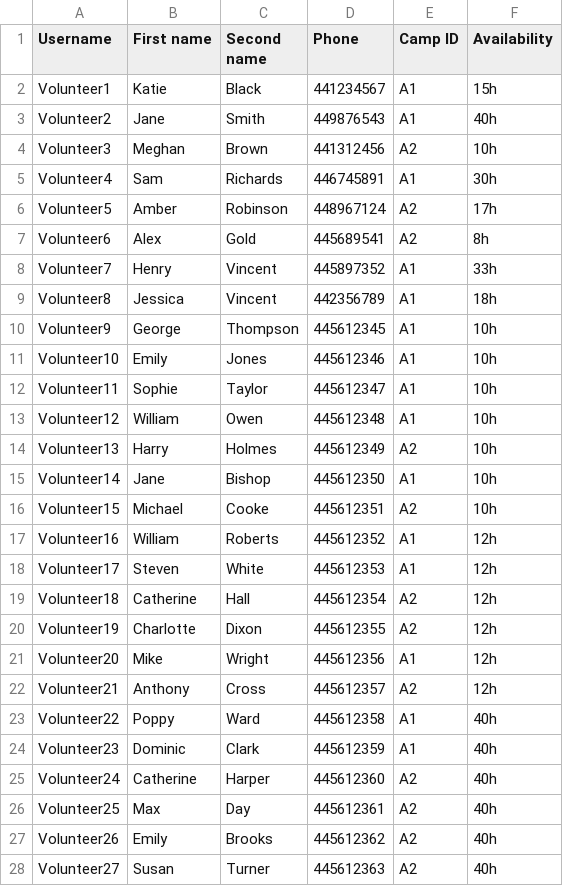
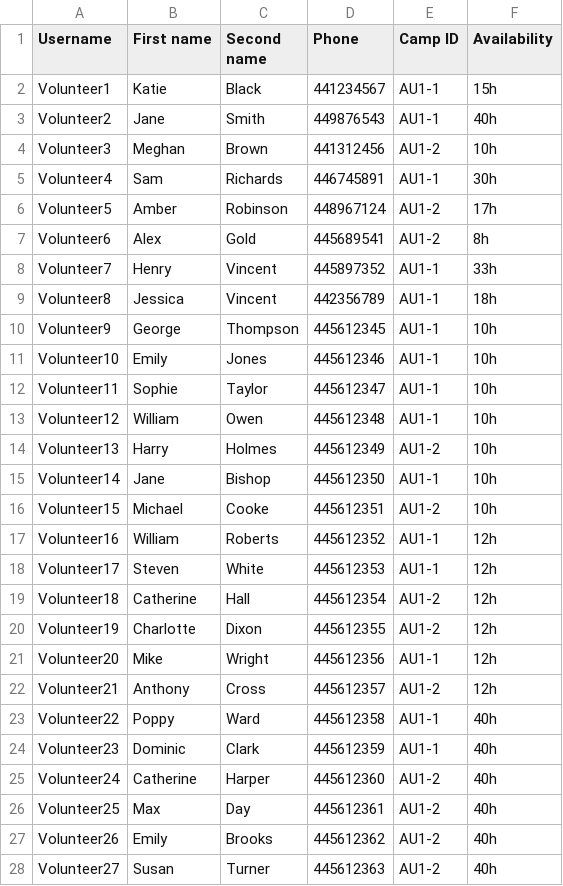
Before and after one commit to KyraCh/introProgramming, a CSV file: volunteer_database.csv, drawn as a sheet; only a part is shown; the diff covers the shown part only.

```diff
--- a/volunteer_database.csv
+++ b/volunteer_database.csv
@@ -1,28 +1,28 @@
 Username,First name,Second name,Phone,Camp ID,Availability
-Volunteer1,Katie,Black,441234567,A1,15h
-Volunteer2,Jane,Smith ,449876543,A1,40h
-Volunteer3,Meghan,Brown ,441312456,A2,10h
-Volunteer4,Sam ,Richards,446745891,A1,30h
-Volunteer5,Amber,Robinson ,448967124,A2,17h
-Volunteer6,Alex,Gold,445689541,A2,8h
-Volunteer7,Henry,Vincent,445897352,A1,33h
-Volunteer8,Jessica ,Vincent,442356789,A1,18h
-Volunteer9,George ,Thompson ,445612345,A1,10h
-Volunteer10,Emily,Jones,445612346,A1,10h
-Volunteer11,Sophie,Taylor,445612347,A1,10h
-Volunteer12,William,Owen,445612348,A1,10h
-Volunteer13,Harry,Holmes,445612349,A2,10h
-Volunteer14,Jane,Bishop,445612350,A1,10h
-Volunteer15,Michael,Cooke,445612351,A2,10h
-Volunteer16,William,Roberts,445612352,A1,12h
-Volunteer17,Steven,White,445612353,A1,12h
-Volunteer18,Catherine,Hall,445612354,A2,12h
-Volunteer19,Charlotte,Dixon,445612355,A2,12h
-Volunteer20,Mike,Wright,445612356,A1,12h
-Volunteer21,Anthony,Cross,445612357,A2,12h
-Volunteer22,Poppy,Ward,445612358,A1,40h
-Volunteer23,Dominic,Clark,445612359,A1,40h
-Volunteer24,Catherine,Harper,445612360,A2,40h
-Volunteer25,Max,Day,445612361,A2,40h
-Volunteer26,Emily,Brooks,445612362,A2,40h
-Volunteer27,Susan,Turner,445612363,A2,40h
+Volunteer1,Katie,Black,441234567,AU1-1,15h
+Volunteer2,Jane,Smith ,449876543,AU1-1,40h
+Volunteer3,Meghan,Brown ,441312456,AU1-2,10h
+Volunteer4,Sam ,Richards,446745891,AU1-1,30h
+Volunteer5,Amber,Robinson ,448967124,AU1-2,17h
+Volunteer6,Alex,Gold,445689541,AU1-2,8h
+Volunteer7,Henry,Vincent,445897352,AU1-1,33h
+Volunteer8,Jessica ,Vincent,442356789,AU1-1,18h
+Volunteer9,George ,Thompson ,445612345,AU1-1,10h
+Volunteer10,Emily,Jones,445612346,AU1-1,10h
+Volunteer11,Sophie,Taylor,445612347,AU1-1,10h
+Volunteer12,William,Owen,445612348,AU1-1,10h
+Volunteer13,Harry,Holmes,445612349,AU1-2,10h
+Volunteer14,Jane,Bishop,445612350,AU1-1,10h
+Volunteer15,Michael,Cooke,445612351,AU1-2,10h
+Volunteer16,William,Roberts,445612352,AU1-1,12h
+Volunteer17,Steven,White,445612353,AU1-1,12h
+Volunteer18,Catherine,Hall,445612354,AU1-2,12h
+Volunteer19,Charlotte,Dixon,445612355,AU1-2,12h
+Volunteer20,Mike,Wright,445612356,AU1-1,12h
+Volunteer21,Anthony,Cross,445612357,AU1-2,12h
+Volunteer22,Poppy,Ward,445612358,AU1-1,40h
+Volunteer23,Dominic,Clark,445612359,AU1-1,40h
+Volunteer24,Catherine,Harper,445612360,AU1-2,40h
+Volunteer25,Max,Day,445612361,AU1-2,40h
+Volunteer26,Emily,Brooks,445612362,AU1-2,40h
+Volunteer27,Susan,Turner,445612363,AU1-2,40h
```
Also changed, not shown: 16 edited cells elsewhere in this file, camp_database.csv, 3 other files.
